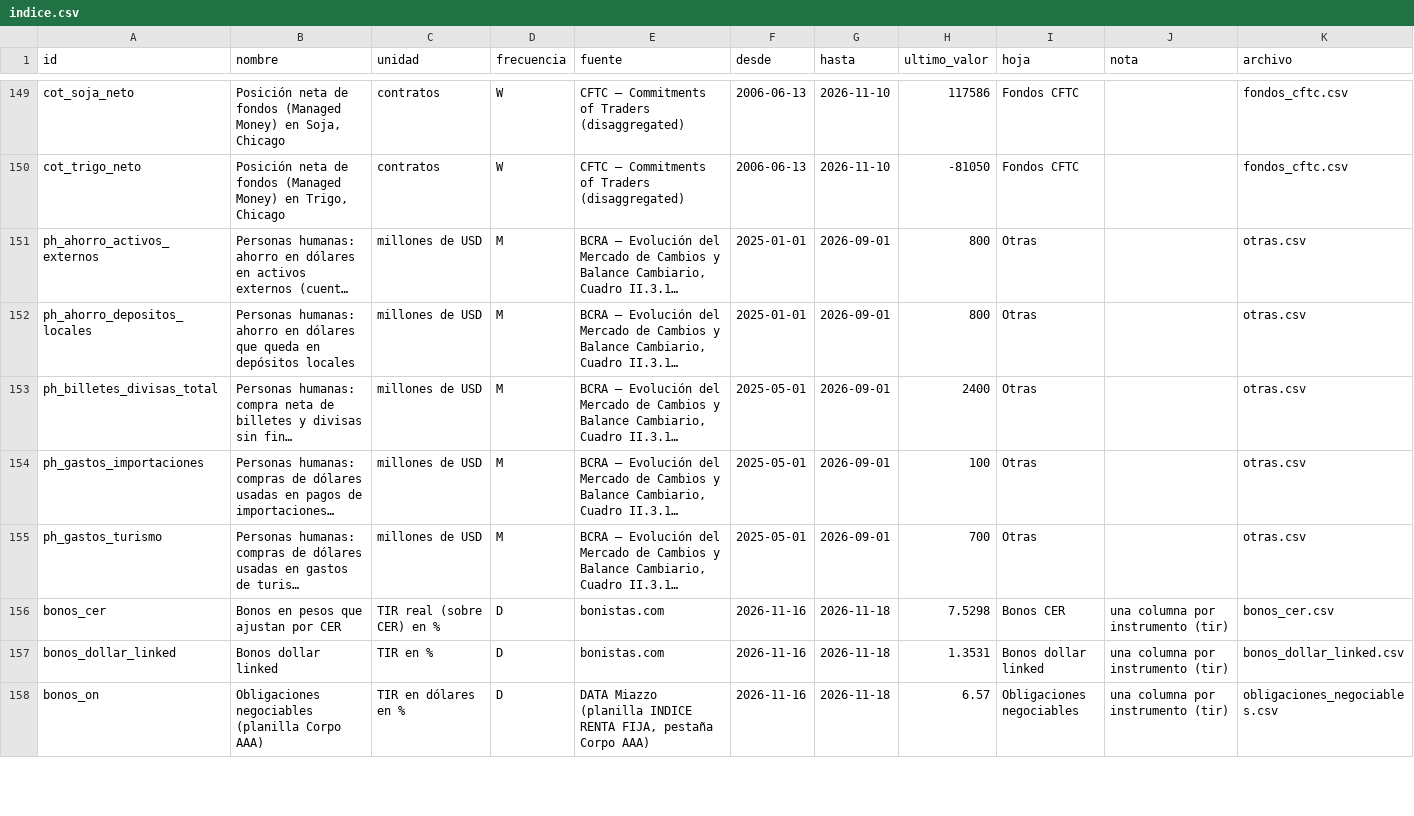
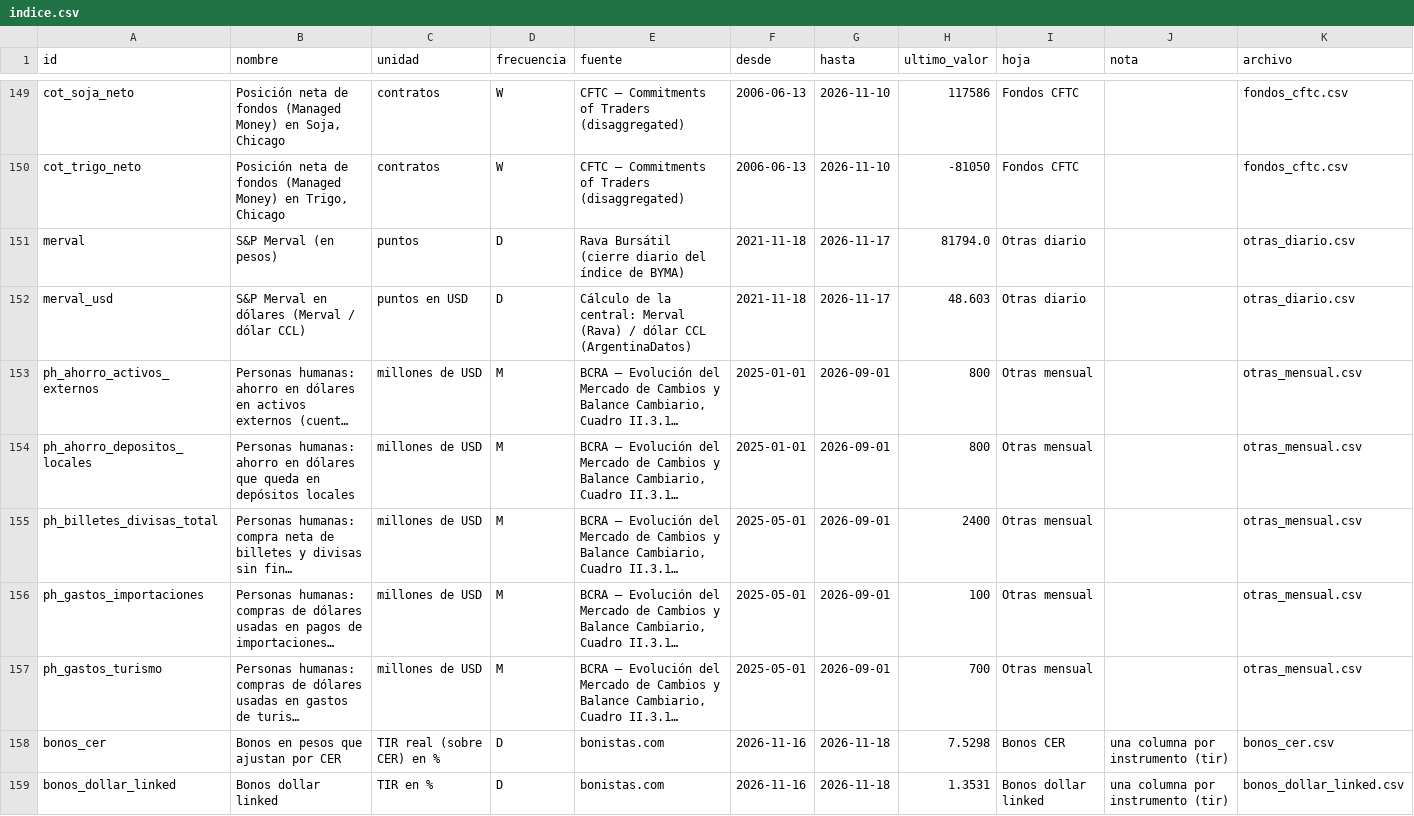
Before and after one commit to datamiazzo-2026/datos-publicos, a CSV file: respaldo/indice.csv, drawn as a sheet; only a part is shown, gaps mark what is left out; the shorter side is filled out with more unchanged rows; long unchanged cells end in …; addresses are those after the commit; the diff names each change by its address in the sheet, - before the commit and + after, or states it on an @@ line.

```diff
--- a/respaldo/indice.csv
+++ b/respaldo/indice.csv
+row 151: merval | S&P Merval (en pesos) | puntos | D | Rava Bursátil (cierre diario del índice de BYMA) | 2021-11-18 | 2026-11-17 | 81794.0 | Otras diario |  | otras_diario.csv
+row 152: merval_usd | S&P Merval en dólares (Merval / dólar CCL) | puntos en USD | D | Cálculo de la central: Merval (Rava) / dólar CCL (ArgentinaDatos) | 2021-11-18 | 2026-11-17 | 48.603 | Otras diario |  | otras_diario.csv
-I153:I157 (hoja): Otras
+I153:I157 (hoja): Otras mensual
-K153:K157 (archivo): otras.csv
+K153:K157 (archivo): otras_mensual.csv
```
Also changed, not shown: 13 other files.
